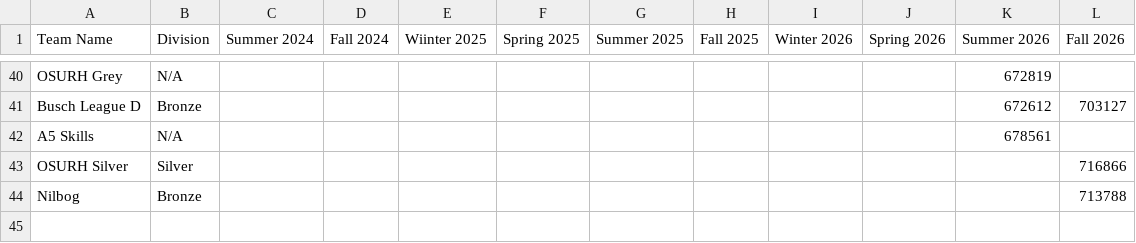
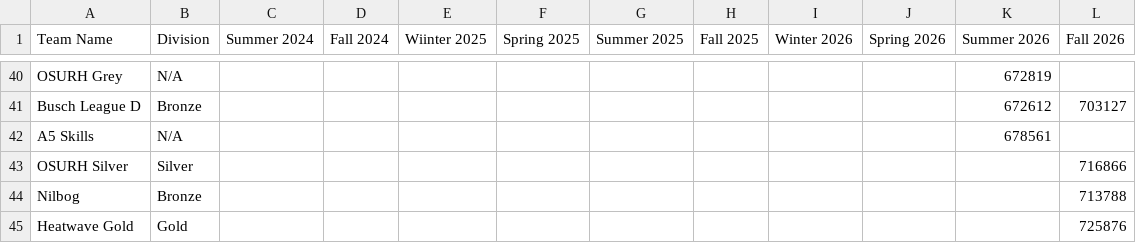
Before and after one commit to TheProgrammingTurkey/heatwaveStats, a CSV file: ids.csv, drawn as a sheet; only a part is shown, gaps mark what is left out.

```diff
--- a/ids.csv
+++ b/ids.csv
@@ -44 +44,2 @@ OSURH Silver,Silver,,,,,,,,,,716866
 Nilbog,Bronze,,,,,,,,,,713788
+Heatwave Gold,Gold,,,,,,,,,,725876
```
Also changed, not shown: data.csv, 1 other file.
